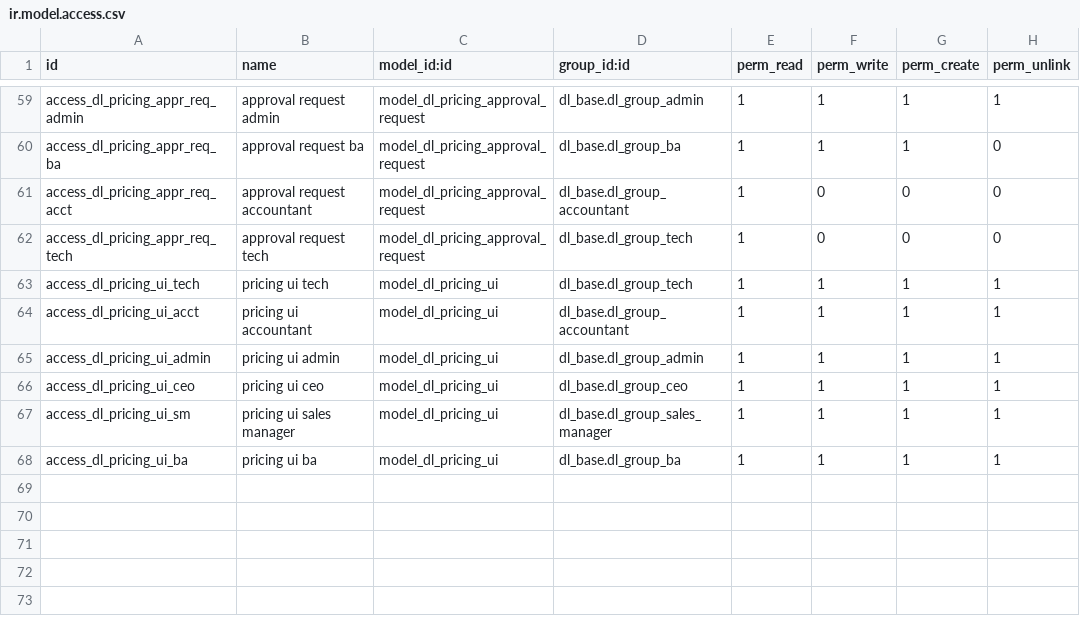
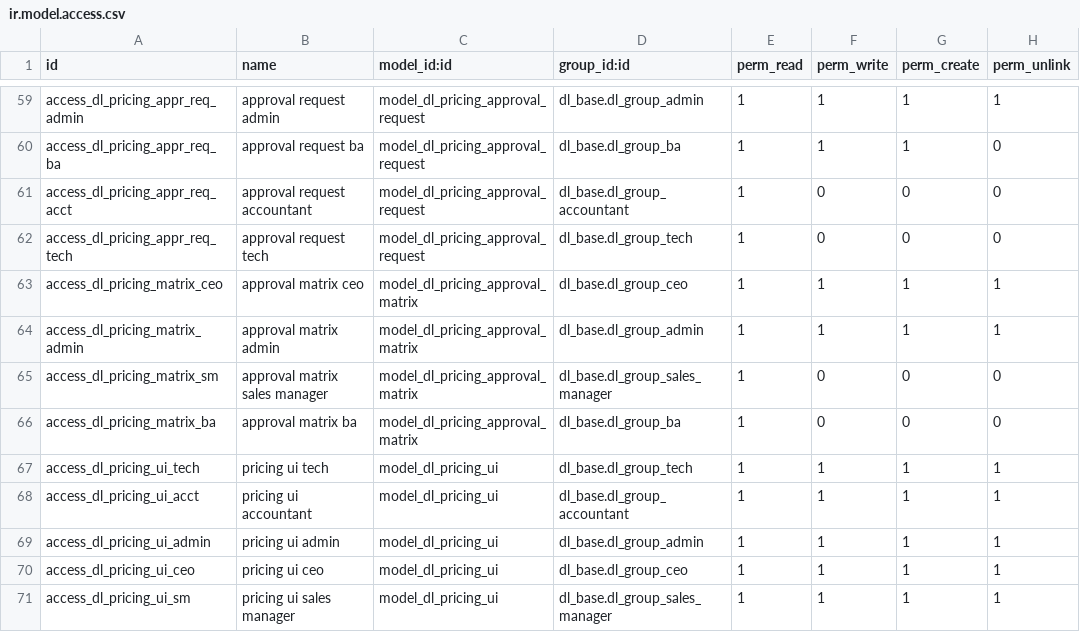
Before and after one commit to quankmksnb/dailinh-odoo-erp, a CSV file: dlm-erp/dl_config/security/ir.model.access.csv, drawn as a sheet; only a part is shown, gaps mark what is left out; the shorter side is filled out with more unchanged rows.

Commit message:
add quote threshold approval matrix with UI and access control

```diff
--- a/dlm-erp/dl_config/security/ir.model.access.csv
+++ b/dlm-erp/dl_config/security/ir.model.access.csv
@@ -62,2 +62,6 @@ access_dl_pricing_appr_req_acct,approval request accountant,model_dl_pricing_app
 access_dl_pricing_appr_req_tech,approval request tech,model_dl_pricing_approval_request,dl_base.dl_group_tech,1,0,0,0
+access_dl_pricing_matrix_ceo,approval matrix ceo,model_dl_pricing_approval_matrix,dl_base.dl_group_ceo,1,1,1,1
+access_dl_pricing_matrix_admin,approval matrix admin,model_dl_pricing_approval_matrix,dl_base.dl_group_admin,1,1,1,1
+access_dl_pricing_matrix_sm,approval matrix sales manager,model_dl_pricing_approval_matrix,dl_base.dl_group_sales_manager,1,0,0,0
+access_dl_pricing_matrix_ba,approval matrix ba,model_dl_pricing_approval_matrix,dl_base.dl_group_ba,1,0,0,0
 access_dl_pricing_ui_tech,pricing ui tech,model_dl_pricing_ui,dl_base.dl_group_tech,1,1,1,1
```
Also changed, not shown: 9 other files.
